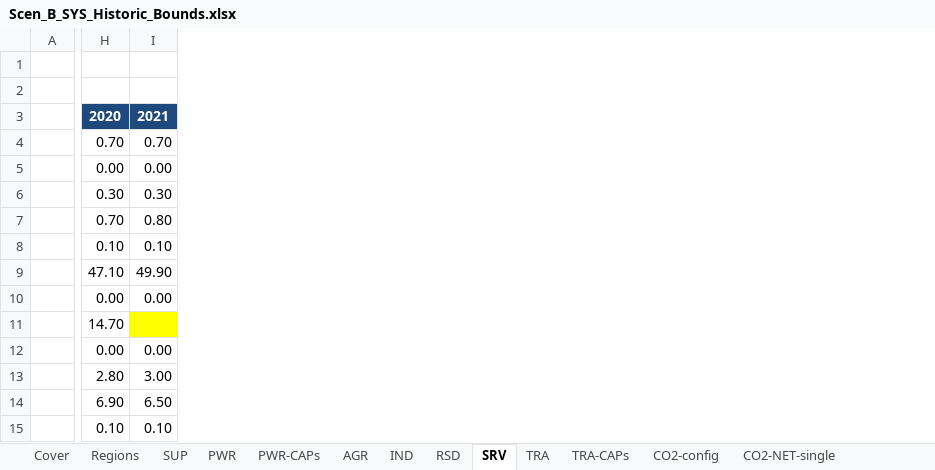
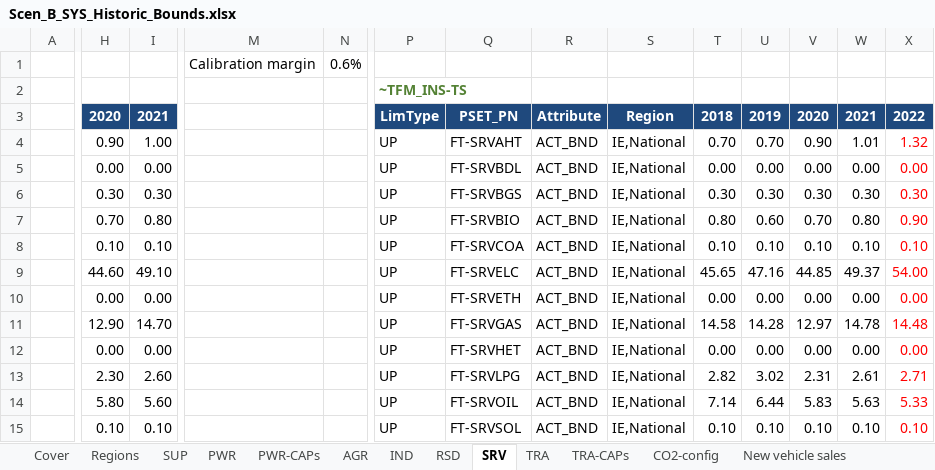
Before and after one commit to MaREI-EPMG/times-ireland-model, an Excel workbook: SuppXLS/Scen_B_SYS_Historic_Bounds.xlsx, sheet SRV, drawn as a sheet; only a part is shown, gaps mark what is left out; values as stored, in another font and other column widths than the file's, no borders; rows hold the shown columns only; the diff covers the shown part only; the diff names each change by its address in the sheet, - before the commit and + after, or states it on an @@ line.

Commit message:
Calibration 2019-2023
Commodity balance FX
And UP and LO energy flow bounds

```diff
--- a/SuppXLS/Scen_B_SYS_Historic_Bounds.xlsx (sheet SRV)
+++ b/SuppXLS/Scen_B_SYS_Historic_Bounds.xlsx (sheet SRV)
+column M, row 1: Calibration margin
+column N, row 1: 0.6%
+column P, rows 2-15: ~TFM_INS-TS | LimType | UP | UP | UP | UP | UP | UP | UP | UP | UP | UP | UP | UP
+column Q, rows 3-15: PSET_PN | FT-SRVAHT | FT-SRVBDL | FT-SRVBGS | FT-SRVBIO | FT-SRVCOA | FT-SRVELC | FT-SRVETH | FT-SRVGAS | FT-SRVHET | FT-SRVLPG | FT-SRVOIL | FT-SRVSOL
+column R, rows 3-15: Attribute | ACT_BND | ACT_BND | ACT_BND | ACT_BND | ACT_BND | ACT_BND | ACT_BND | ACT_BND | ACT_BND | ACT_BND | ACT_BND | ACT_BND
+column S, rows 3-15: Region | IE,National | IE,National | IE,National | IE,National | IE,National | IE,National | IE,National | IE,National | IE,National | IE,National | IE,National | IE,National
+column T, rows 3-15: 2018 | 0.70 | 0.00 | 0.30 | 0.80 | 0.10 | 45.65 | 0.00 | 14.58 | 0.00 | 2.82 | 7.14 | 0.10
+column U, rows 3-15: 2019 | 0.70 | 0.00 | 0.30 | 0.60 | 0.10 | 47.16 | 0.00 | 14.28 | 0.00 | 3.02 | 6.44 | 0.10
+column V, rows 3-15: 2020 | 0.90 | 0.00 | 0.30 | 0.70 | 0.10 | 44.85 | 0.00 | 12.97 | 0.00 | 2.31 | 5.83 | 0.10
+column W, rows 3-15: 2021 | 1.01 | 0.00 | 0.30 | 0.80 | 0.10 | 49.37 | 0.00 | 14.78 | 0.00 | 2.61 | 5.63 | 0.10
+column X, rows 3-15: 2022 | 1.32 | 0.00 | 0.30 | 0.90 | 0.10 | 54.00 | 0.00 | 14.48 | 0.00 | 2.71 | 5.33 | 0.10
-row 1: (empty)
+row 1:  |  |  | Calibration margin | 0.6%
-H4: 0.70
+H4: 0.90
-I4: 0.70
+I4: 1.00
-H9: 47.10
+H9: 44.60
-I9: 49.90
+I9: 49.10
-H11: 14.70
+H11: 12.90
-I11: (empty)
+I11: 14.70
-I11 fill: #FFFF00
+I11 fill: none
-H13: 2.80
+H13: 2.30
-I13: 3.00
+I13: 2.60
-H14: 6.90
+H14: 5.80
-I14: 6.50
+I14: 5.60
```
Also changed, not shown: 12 added rows, 3 added columns, 7 edited cells and cell formats elsewhere in this sheet, sheet TRA-CAPs, sheet New vehicle sales, sheet EB2021, sheet EB2020, sheet EB2018, sheet RSD, 9 more sheets, other sheet tabs, formulas that keep their value, charts or pictures, SuppXLS/Scen_B_RSD_UC.xlsx, SuppXLS/Scen_B_SRV_UC.xlsx, 8 other files.
